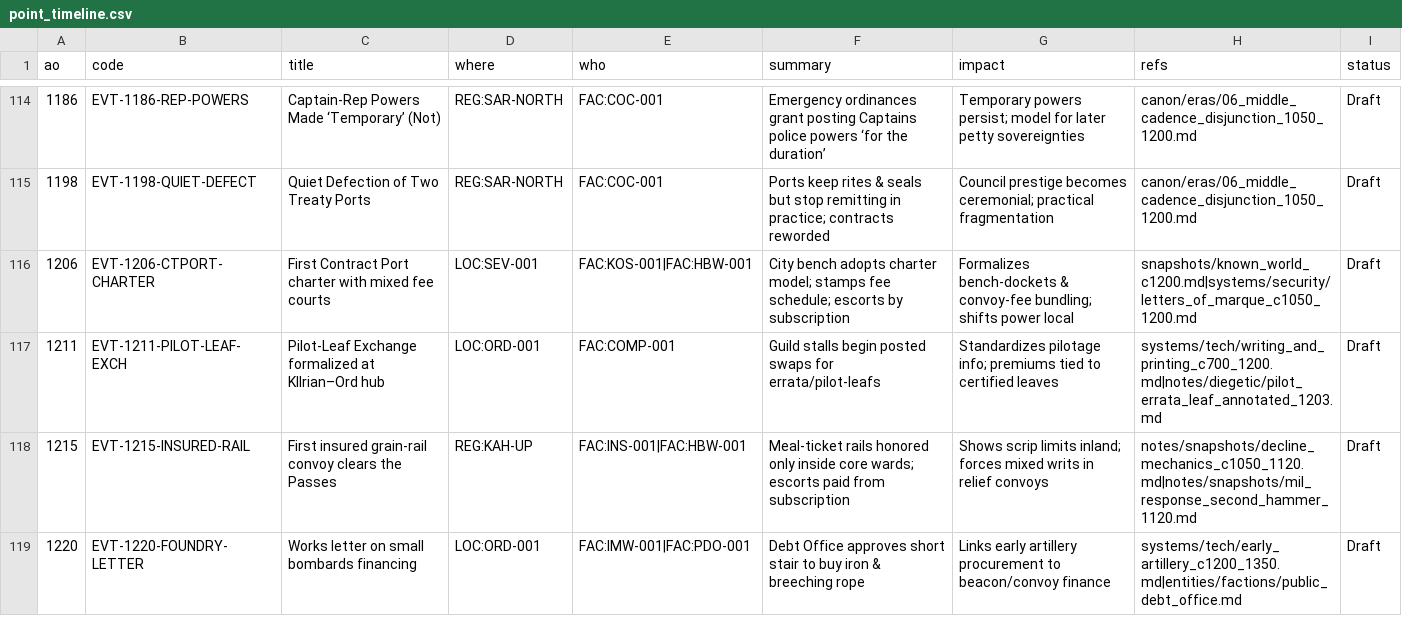
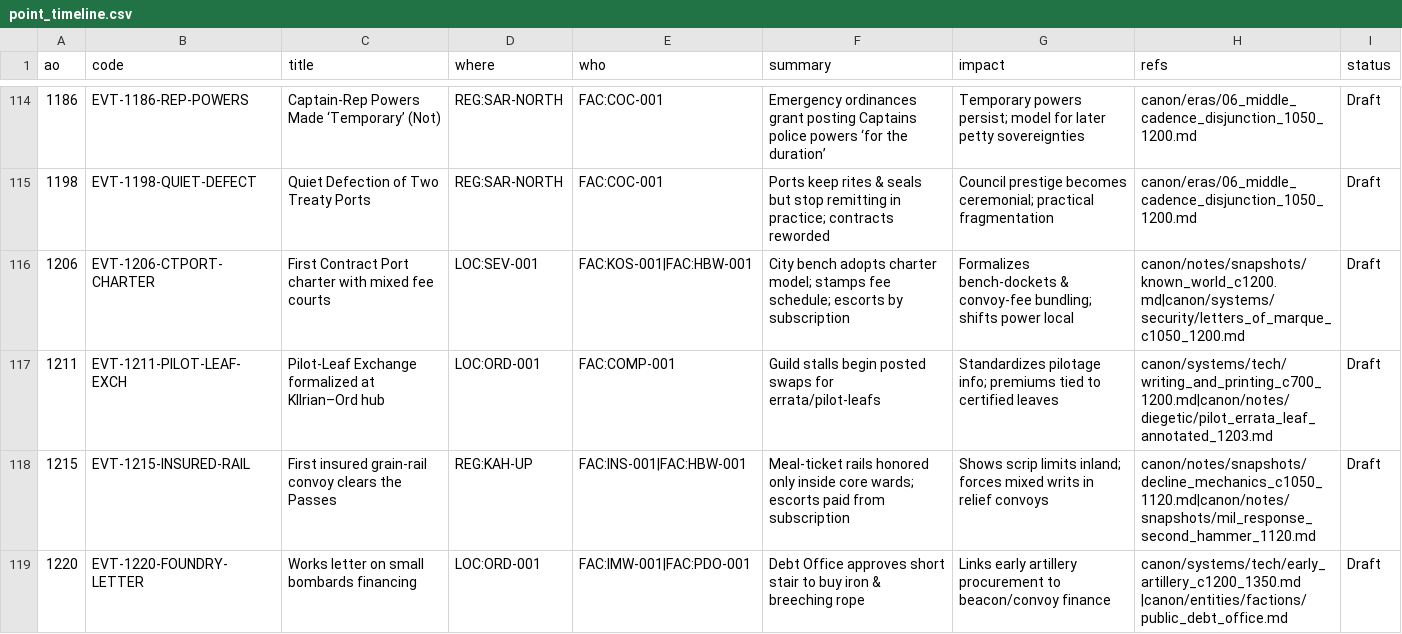
Before and after one commit to HalfCodedPrince/hot_cold_rain, a CSV file: canon/timeline/point_timeline.csv, drawn as a sheet; only a part is shown, gaps mark what is left out.

```diff
--- a/canon/timeline/point_timeline.csv
+++ b/canon/timeline/point_timeline.csv
@@ -115,5 +115,5 @@ ao,code,title,where,who,summary,impact,refs,status
 1198,EVT-1198-QUIET-DEFECT,Quiet Defection of Two Treaty Ports,REG:SAR-NORTH,"FAC:COC-001","Ports keep rites & seals but stop remitting in practice; contracts reworded","Council prestige becomes ceremonial; practical fragmentation","canon/eras/06_middle_cadence_disjunction_1050_1200.md",Draft
-1206,EVT-1206-CTPORT-CHARTER,"First Contract Port charter with mixed fee courts",LOC:SEV-001,FAC:KOS-001|FAC:HBW-001,"City bench adopts charter model; stamps fee schedule; escorts by subscription","Formalizes bench-dockets & convoy-fee bundling; shifts power local",snapshots/known_world_c1200.md|systems/security/letters_of_marque_c1050_1200.md,Draft
-1211,EVT-1211-PILOT-LEAF-EXCH,"Pilot-Leaf Exchange formalized at Kllrian–Ord hub",LOC:ORD-001,FAC:COMP-001,"Guild stalls begin posted swaps for errata/pilot-leafs","Standardizes pilotage info; premiums tied to certified leaves",systems/tech/writing_and_printing_c700_1200.md|notes/diegetic/pilot_errata_leaf_annotated_1203.md,Draft
-1215,EVT-1215-INSURED-RAIL,"First insured grain-rail convoy clears the Passes",REG:KAH-UP,FAC:INS-001|FAC:HBW-001,"Meal-ticket rails honored only inside core wards; escorts paid from subscription","Shows scrip limits inland; forces mixed writs in relief convoys",notes/snapshots/decline_mechanics_c1050_1120.md|notes/snapshots/mil_response_second_hammer_1120.md,Draft
-1220,EVT-1220-FOUNDRY-LETTER,"Works letter on small bombards financing",LOC:ORD-001,FAC:IMW-001|FAC:PDO-001,"Debt Office approves short stair to buy iron & breeching rope","Links early artillery procurement to beacon/convoy finance",systems/tech/early_artillery_c1200_1350.md|entities/factions/public_debt_office.md,Draft
+1206,EVT-1206-CTPORT-CHARTER,"First Contract Port charter with mixed fee courts",LOC:SEV-001,FAC:KOS-001|FAC:HBW-001,"City bench adopts charter model; stamps fee schedule; escorts by subscription","Formalizes bench-dockets & convoy-fee bundling; shifts power local",canon/notes/snapshots/known_world_c1200.md|canon/systems/security/letters_of_marque_c1050_1200.md,Draft
+1211,EVT-1211-PILOT-LEAF-EXCH,"Pilot-Leaf Exchange formalized at Kllrian–Ord hub",LOC:ORD-001,FAC:COMP-001,"Guild stalls begin posted swaps for errata/pilot-leafs","Standardizes pilotage info; premiums tied to certified leaves",canon/systems/tech/writing_and_printing_c700_1200.md|canon/notes/diegetic/pilot_errata_leaf_annotated_1203.md,Draft
+1215,EVT-1215-INSURED-RAIL,"First insured grain-rail convoy clears the Passes",REG:KAH-UP,FAC:INS-001|FAC:HBW-001,"Meal-ticket rails honored only inside core wards; escorts paid from subscription","Shows scrip limits inland; forces mixed writs in relief convoys",canon/notes/snapshots/decline_mechanics_c1050_1120.md|canon/notes/snapshots/mil_response_second_hammer_1120.md,Draft
+1220,EVT-1220-FOUNDRY-LETTER,"Works letter on small bombards financing",LOC:ORD-001,FAC:IMW-001|FAC:PDO-001,"Debt Office approves short stair to buy iron & breeching rope","Links early artillery procurement to beacon/convoy finance",canon/systems/tech/early_artillery_c1200_1350.md |canon/entities/factions/public_debt_office.md,Draft
```
Also changed, not shown: tools/id_to_path.csv, tools/link_targets.tsv, 1 other file.
